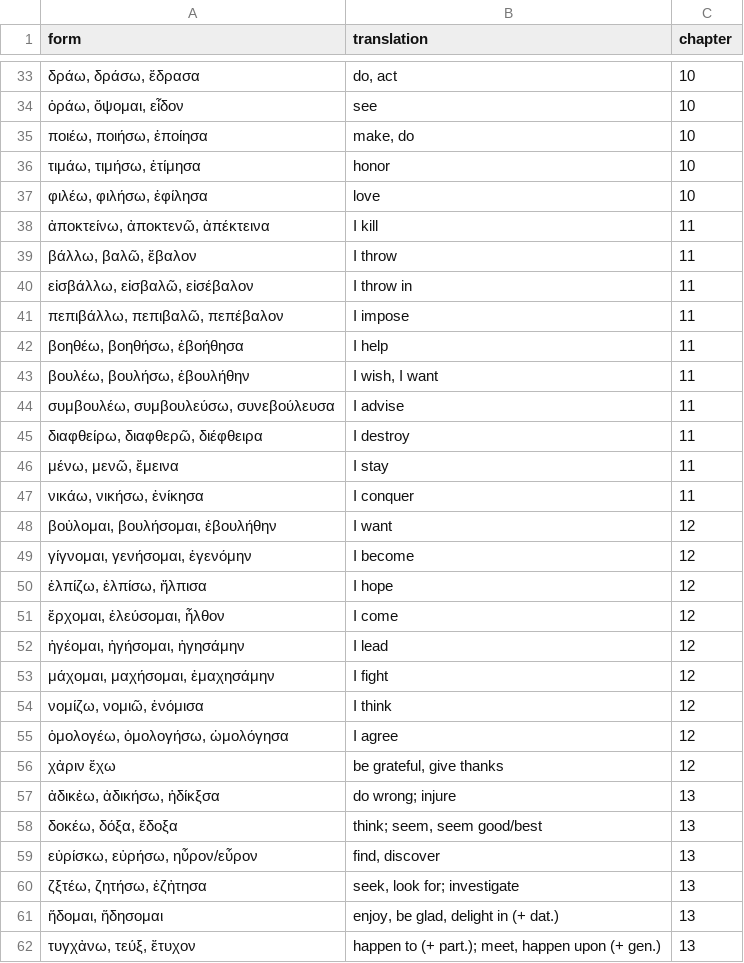
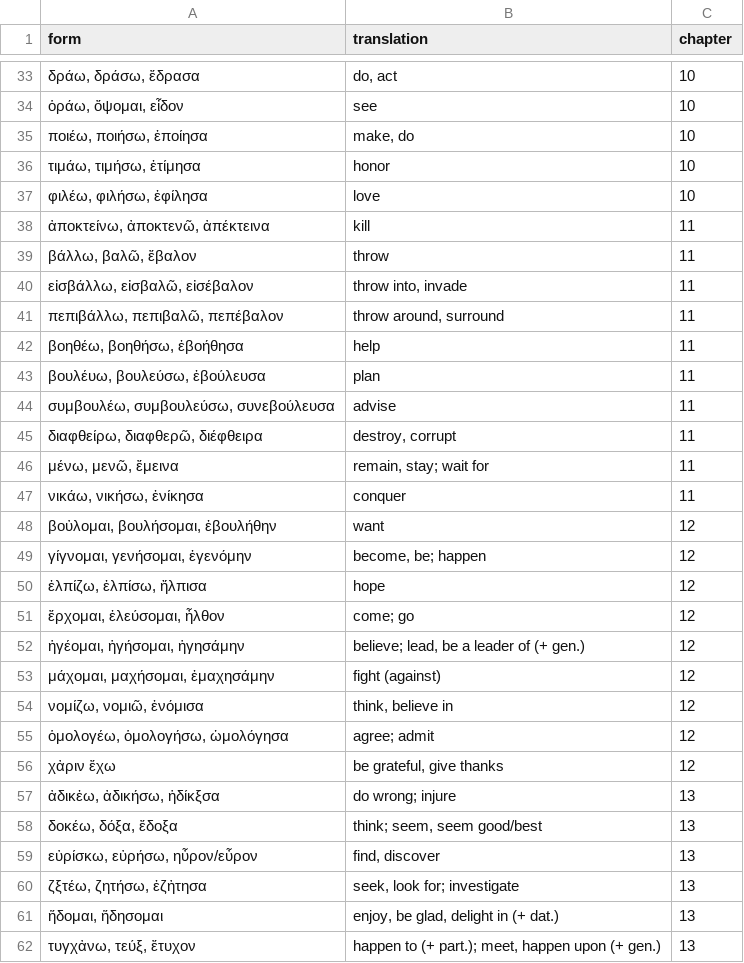
Before and after one commit to willf/shelmerdine-greek, a TSV file: vocabulary/verbs.tsv, drawn as a sheet; only a part is shown, gaps mark what is left out.

Commit message:
add vocabulary to chapter 13

```diff
--- a/vocabulary/verbs.tsv
+++ b/vocabulary/verbs.tsv
@@ -37,20 +37,20 @@ form	translation	chapter
 φιλέω, φιλήσω, ἐφίλησα	love	10
-ἀποκτείνω, ἀποκτενῶ, ἀπέκτεινα	I kill	11
-βάλλω, βαλῶ, ἔβαλον	I throw	11
-εἰσβάλλω, εἰσβαλῶ, εἰσέβαλον	I throw in	11
-πεπιβάλλω, πεπιβαλῶ, πεπέβαλον	I impose	11
-βοηθέω, βοηθήσω, ἐβοήθησα	I help	11
-βουλέω, βουλήσω, ἐβουλήθην	I wish, I want	11
-συμβουλέω, συμβουλεύσω, συνεβούλευσα	I advise	11
-διαφθείρω, διαφθερῶ, διέφθειρα	I destroy	11
-μένω, μενῶ, ἔμεινα	I stay	11
-νικάω, νικήσω, ἐνίκησα	I conquer	11
-βοὐλομαι, βουλήσομαι, ἐβουλήθην	I want	12
-γίγνομαι, γενήσομαι, ἐγενόμην	I become	12
-ἐλπίζω, ἐλπίσω, ἤλπισα	I hope	12
-ἔρχομαι, ἐλεύσομαι, ἦλθον	I come	12
-ἡγέομαι, ἡγήσομαι, ἡγησάμην	I lead	12
-μάχομαι, μαχήσομαι, ἐμαχησάμην	I fight	12
-νομίζω, νομιῶ, ἐνόμισα	I think	12
-ὁμολογέω, ὁμολογήσω, ὡμολόγησα	I agree	12
+ἀποκτείνω, ἀποκτενῶ, ἀπέκτεινα	kill	11
+βάλλω, βαλῶ, ἔβαλον	throw	11
+εἰσβάλλω, εἰσβαλῶ, εἰσέβαλον	throw into, invade	11
+πεπιβάλλω, πεπιβαλῶ, πεπέβαλον	throw around, surround	11
+βοηθέω, βοηθήσω, ἐβοήθησα	help	11
+βουλέυω, βουλεύσω, ἐβούλευσα	plan	11
+συμβουλέω, συμβουλεύσω, συνεβούλευσα	advise	11
+διαφθείρω, διαφθερῶ, διέφθειρα	destroy, corrupt	11
+μένω, μενῶ, ἔμεινα	remain, stay; wait for	11
+νικάω, νικήσω, ἐνίκησα	conquer	11
+βοὐλομαι, βουλήσομαι, ἐβουλήθην	want	12
+γίγνομαι, γενήσομαι, ἐγενόμην	become, be; happen	12
+ἐλπίζω, ἐλπίσω, ἤλπισα	hope	12
+ἔρχομαι, ἐλεύσομαι, ἦλθον	come; go	12
+ἡγέομαι, ἡγήσομαι, ἡγησάμην	believe; lead, be a leader of (+ gen.)	12
+μάχομαι, μαχήσομαι, ἐμαχησάμην	fight (against)	12
+νομίζω, νομιῶ, ἐνόμισα	think, believe in	12
+ὁμολογέω, ὁμολογήσω, ὡμολόγησα	agree; admit	12
 χἀριν ἔχω	be grateful, give thanks	12
```
